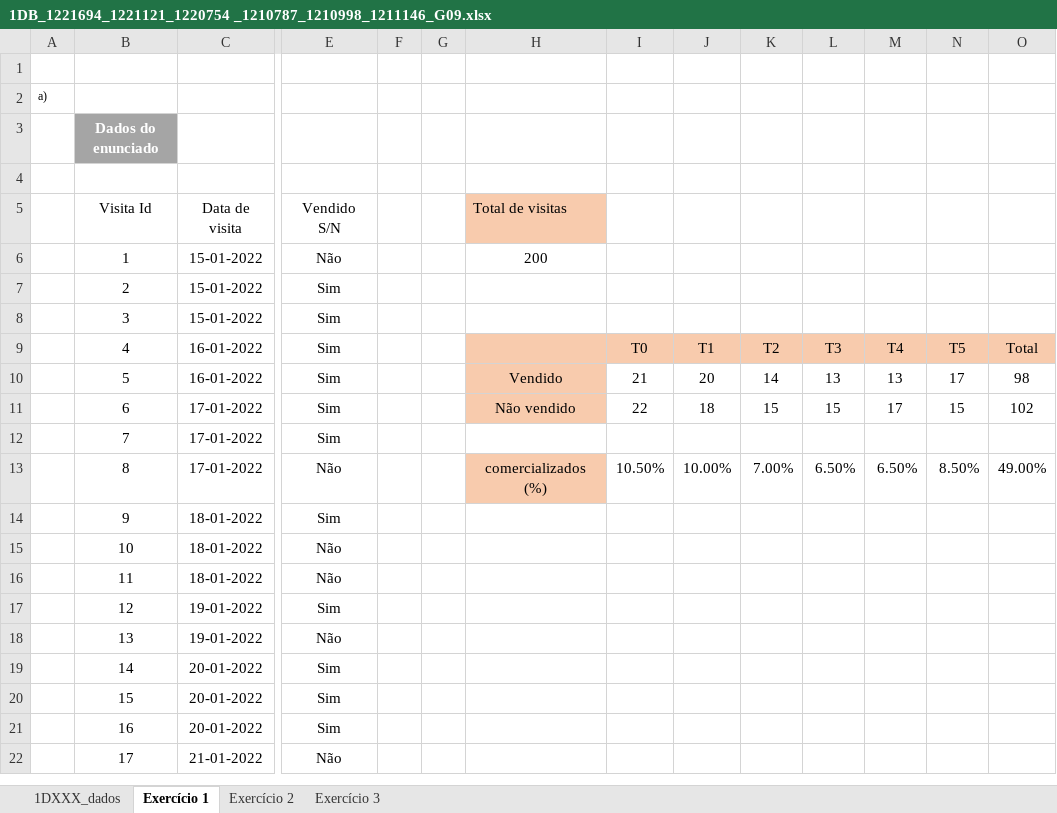
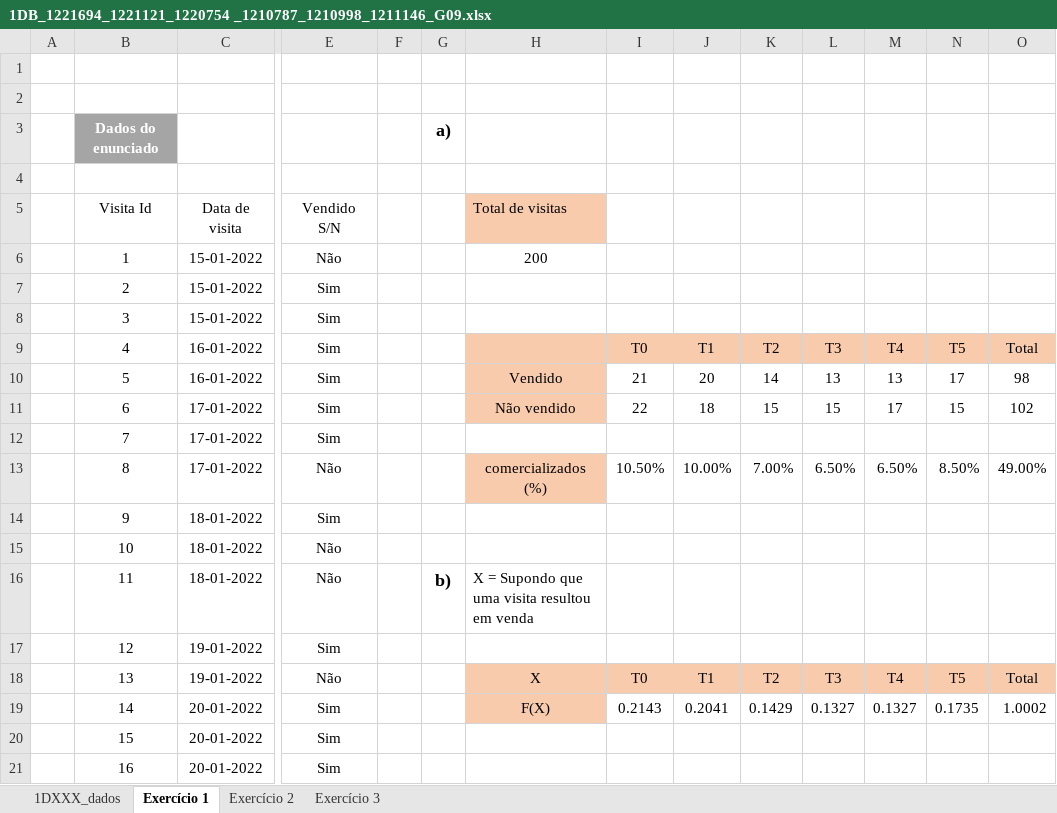
Before and after one commit to joaopinto15/ISEP-MATCP-2022-2023, an Excel workbook: 1DB_1221694_1221121_1220754 _1210787_1210998_1211146_G09.xlsx, sheet Exercício 1, drawn as a sheet; only a part is shown, gaps mark what is left out; the shorter side is filled out with more unchanged rows; values as stored, in another font and other column widths than the file's, no borders; table styles not drawn; the diff names each change by its address in the sheet, - before the commit and + after, or states it on an @@ line.

```diff
--- a/1DB_1221694_1221121_1220754 _1210787_1210998_1211146_G09.xlsx (sheet Exercício 1)
+++ b/1DB_1221694_1221121_1220754 _1210787_1210998_1211146_G09.xlsx (sheet Exercício 1)
-A2: a)
+A2: (empty)
-G3: (empty)
+G3: a)
-G16: (empty)
+G16: b)
-H16 (Total de visitas): (empty)
+H16 (Total de visitas): X = Supondo que uma visita resultou em venda
-H18 (Total de visitas): (empty)
+H18 (Total de visitas): X
-H18:O18 fill: none
+H18:O18 fill: #F8CBAD
-I18: (empty)
+I18: T0
-J18: (empty)
+J18: T1
-K18: (empty)
+K18: T2
-L18: (empty)
+L18: T3
-M18: (empty)
+M18: T4
-N18: (empty)
+N18: T5
-O18: (empty)
+O18: Total
-H19 (Total de visitas): (empty)
+H19 (Total de visitas): F(X)
-H19 fill: none
+H19 fill: #F8CBAD
-I19: (empty)
+I19: 0.2143
-J19: (empty)
+J19: 0.2041
-K19: (empty)
+K19: 0.1429
-L19: (empty)
+L19: 0.1327
-M19: (empty)
+M19: 0.1327
-N19: (empty)
+N19: 0.1735
-O19: (empty)
+O19: 1.0002
```
Also changed, not shown: sheet Exercício 2.
